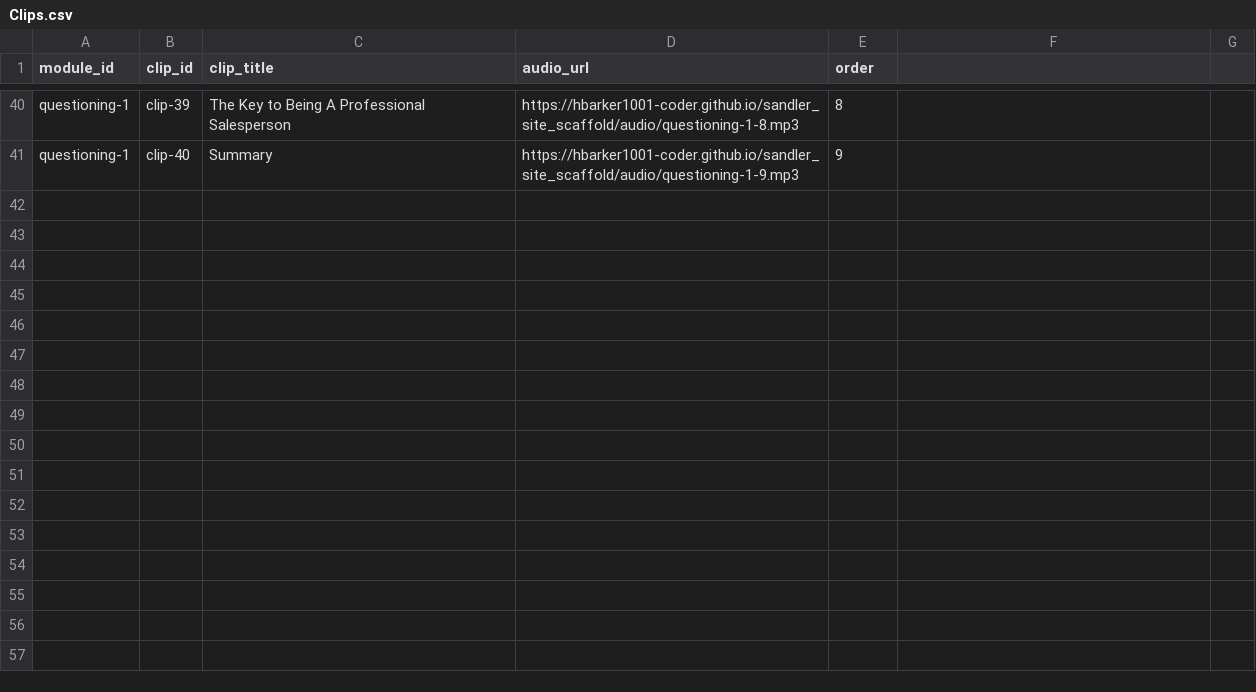
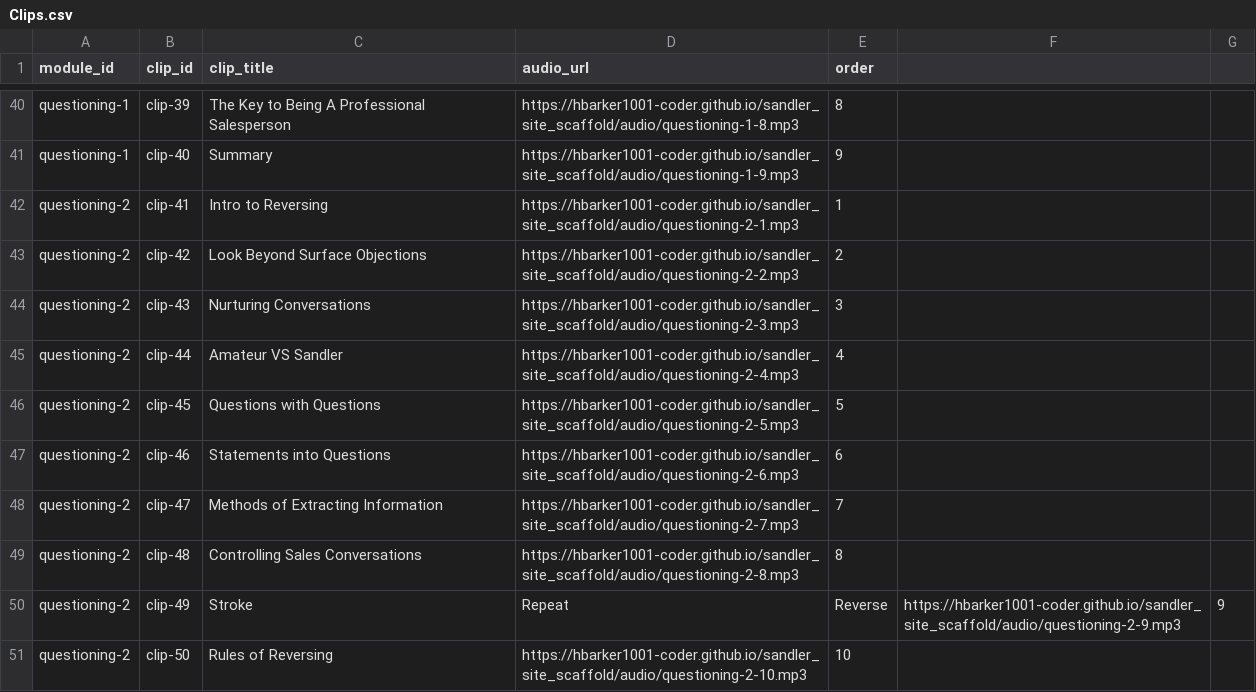
Before and after one commit to hbarker1001-coder/sandler_site_scaffold, a CSV file: data/Clips.csv, drawn as a sheet; only a part is shown, gaps mark what is left out; the diff names each change by its address in the sheet, - before the commit and + after, or states it on an @@ line.

Commit message:
Update Clips.csv

```diff
--- a/data/Clips.csv
+++ b/data/Clips.csv
+row 42: questioning-2 | clip-41 | Intro to Reversing | https://hbarker1001-coder.github.io/sandler_site_scaffold/audio/questioning-2-1.mp3 | 1
+row 43: questioning-2 | clip-42 | Look Beyond Surface Objections | https://hbarker1001-coder.github.io/sandler_site_scaffold/audio/questioning-2-2.mp3 | 2
+row 44: questioning-2 | clip-43 | Nurturing Conversations | https://hbarker1001-coder.github.io/sandler_site_scaffold/audio/questioning-2-3.mp3 | 3
+row 45: questioning-2 | clip-44 | Amateur VS Sandler | https://hbarker1001-coder.github.io/sandler_site_scaffold/audio/questioning-2-4.mp3 | 4
+row 46: questioning-2 | clip-45 | Questions with Questions | https://hbarker1001-coder.github.io/sandler_site_scaffold/audio/questioning-2-5.mp3 | 5
+row 47: questioning-2 | clip-46 | Statements into Questions | https://hbarker1001-coder.github.io/sandler_site_scaffold/audio/questioning-2-6.mp3 | 6
+row 48: questioning-2 | clip-47 | Methods of Extracting Information | https://hbarker1001-coder.github.io/sandler_site_scaffold/audio/questioning-2-7.mp3 | 7
+row 49: questioning-2 | clip-48 | Controlling Sales Conversations | https://hbarker1001-coder.github.io/sandler_site_scaffold/audio/questioning-2-8.mp3 | 8
+row 50: questioning-2 | clip-49 | Stroke | Repeat | Reverse | https://hbarker1001-coder.github.io/sandler_site_scaffold/audio/questioning-2-9.mp3 | 9
+row 51: questioning-2 | clip-50 | Rules of Reversing | https://hbarker1001-coder.github.io/sandler_site_scaffold/audio/questioning-2-10.mp3 | 10
```
